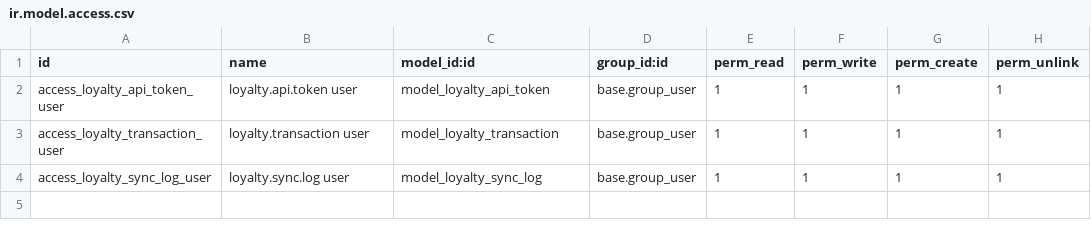
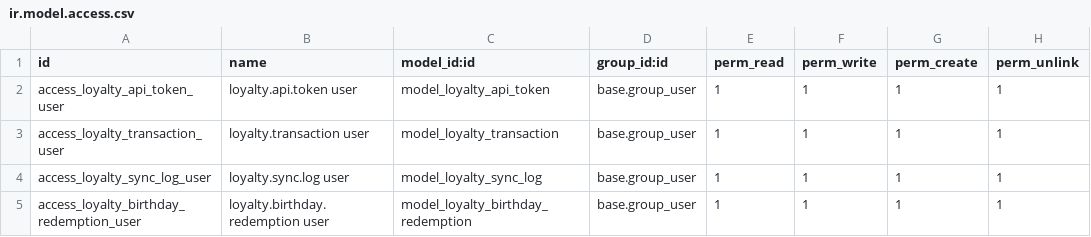
Before and after one commit to qarlos77/popolo-loyalty-rewards, a CSV file: odoo-addon/loyalty_rewards_api/security/ir.model.access.csv, drawn as a sheet; the diff names each change by its address in the sheet, - before the commit and + after, or states it on an @@ line.

```diff
--- a/odoo-addon/loyalty_rewards_api/security/ir.model.access.csv
+++ b/odoo-addon/loyalty_rewards_api/security/ir.model.access.csv
+row 5: access_loyalty_birthday_redemption_user | loyalty.birthday.redemption user | model_loyalty_birthday_redemption | base.group_user | 1 | 1 | 1 | 1
```
Also changed, not shown: 12 other files.
